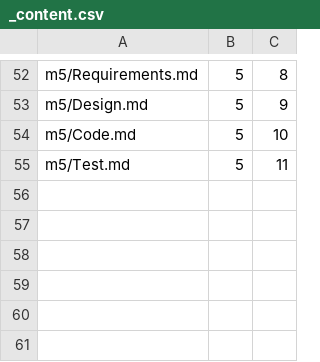
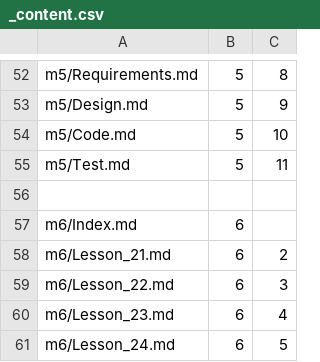
Before and after one commit to Mark-Seaman/Shrinking-World-Pubs, a CSV file: sweng/Pub/_content.csv, drawn as a sheet; only a part is shown, gaps mark what is left out.

Commit message:
SWENG

```diff
--- a/sweng/Pub/_content.csv
+++ b/sweng/Pub/_content.csv
@@ -55 +55,7 @@ m5/Code.md,5,10
 m5/Test.md,5,11
+
+m6/Index.md,6
+m6/Lesson_21.md,6,2
+m6/Lesson_22.md,6,3
+m6/Lesson_23.md,6,4
+m6/Lesson_24.md,6,5
```
Also changed, not shown: 9 other files.
